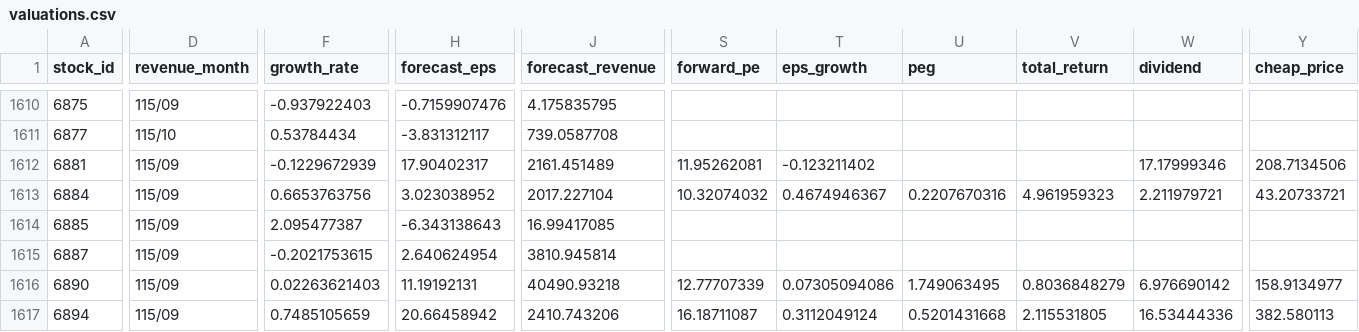
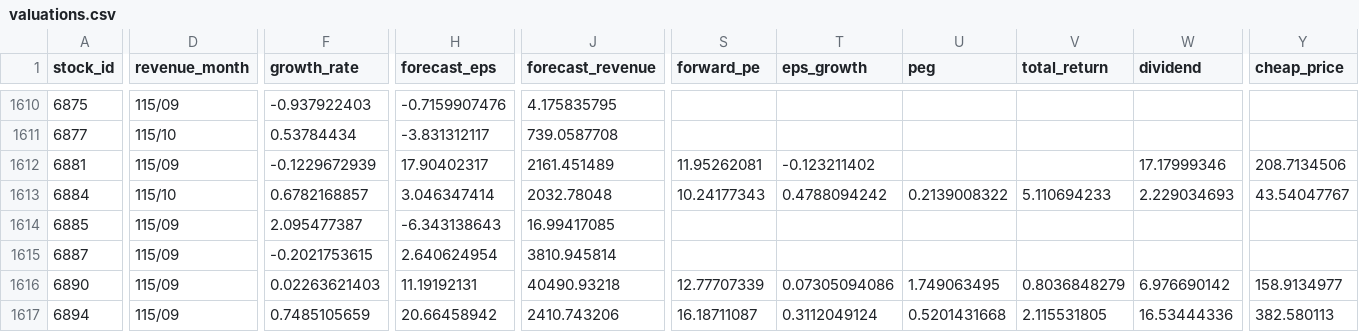
Before and after one commit to metallicatw/tw-six-metrics, a CSV file: data/valuations.csv, drawn as a sheet; only a part is shown, gaps mark what is left out; the diff covers the shown part only; the diff names each change by its address in the sheet, - before the commit and + after, or states it on an @@ line.

```diff
--- a/data/valuations.csv
+++ b/data/valuations.csv
-D1613 (revenue_month): 115/09
+D1613 (revenue_month): 115/10
-F1613 (growth_rate): 0.6653763756
+F1613 (growth_rate): 0.6782168857
-H1613 (forecast_eps): 3.023038952
+H1613 (forecast_eps): 3.046347414
-J1613 (forecast_revenue): 2017.227104
+J1613 (forecast_revenue): 2032.78048
-S1613 (forward_pe): 10.32074032
+S1613 (forward_pe): 10.24177343
-T1613 (eps_growth): 0.4674946367
+T1613 (eps_growth): 0.4788094242
-U1613 (peg): 0.2207670316
+U1613 (peg): 0.2139008322
-V1613 (total_return): 4.961959323
+V1613 (total_return): 5.110694233
-W1613 (dividend): 2.211979721
+W1613 (dividend): 2.229034693
-Y1613 (cheap_price): 43.20733721
+Y1613 (cheap_price): 43.54047767
```
Also changed, not shown: 3 edited cells elsewhere in this file, 6 other files.
